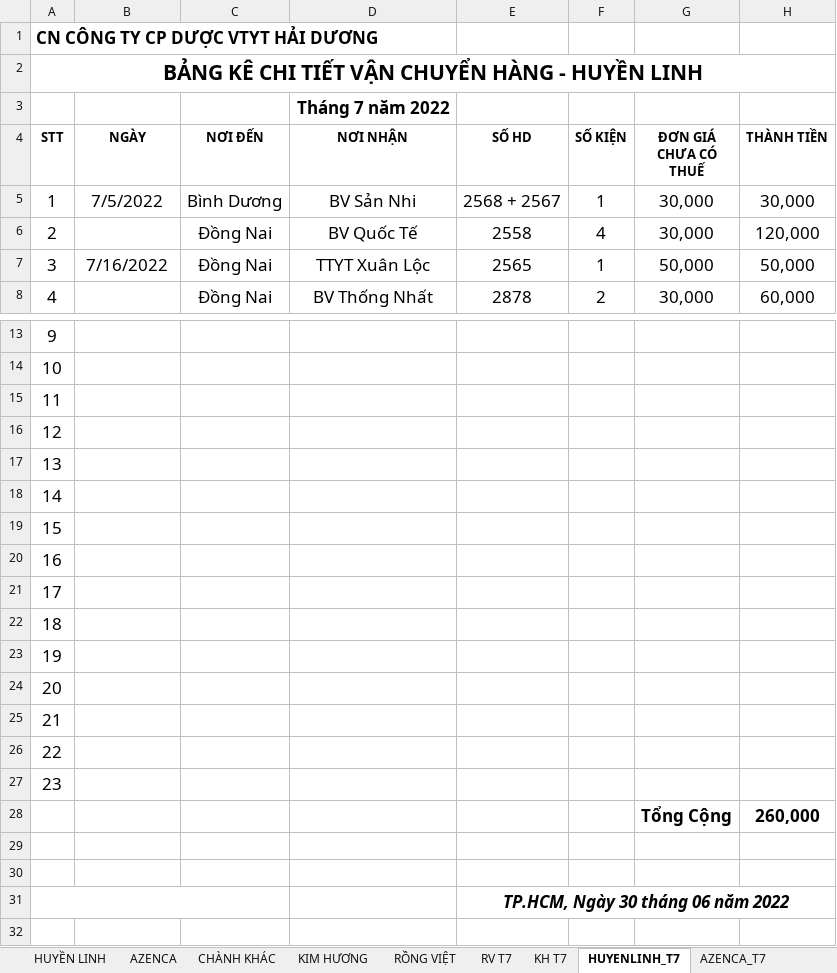
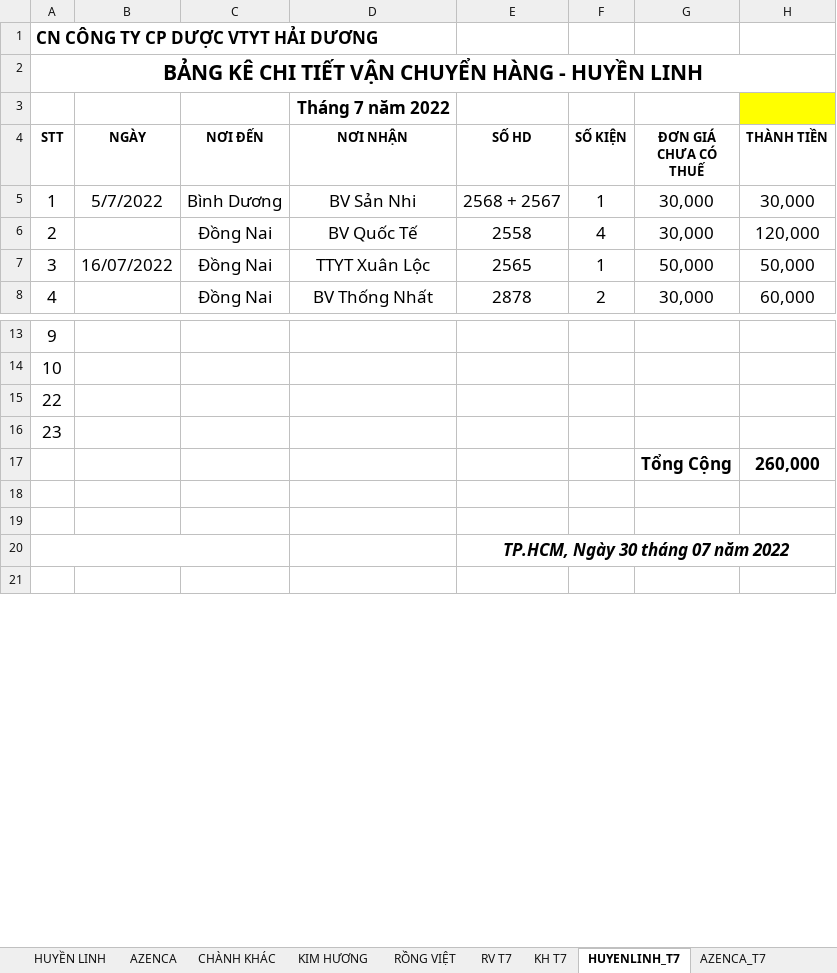
Before and after one commit to khanhyentran/PFSol_prj, an Excel workbook: ANH CHÂU VTYT HẢI DƯƠNG.xlsx, sheet HUYENLINH_T7, drawn as a sheet; only a part is shown, gaps mark what is left out; values as stored, in another font and other column widths than the file's, no borders; removed rows and columns are numbered as before the commit, all else as after; the diff names each change by its address in the sheet, - before the commit and + after, or states it on an @@ line.

```diff
--- a/ANH CHÂU VTYT HẢI DƯƠNG.xlsx (sheet HUYENLINH_T7)
+++ b/ANH CHÂU VTYT HẢI DƯƠNG.xlsx (sheet HUYENLINH_T7)
-H3 fill: none
+H3 fill: #FFFF00
-B5 (NGÀY): 7/5/2022
+B5 (NGÀY): 5/7/2022
-B7 (NGÀY): 7/16/2022
+B7 (NGÀY): 16/07/2022
-row 15: 11
-row 16: 12
-row 17: 13
-row 18: 14
-row 19: 15
-row 20: 16
-row 21: 17
-row 22: 18
-row 23: 19
-row 24: 20
-row 25: 21
-E20 (SỐ HD): TP.HCM, Ngày 30 tháng 06 năm 2022
+E20 (SỐ HD): TP.HCM, Ngày 30 tháng 07 năm 2022
```
Also changed, not shown: sheet CHANHKHAC_T7, sheet RV T7, sheet KH T7, sheet AZENCA_T7, formulas that keep their value.
